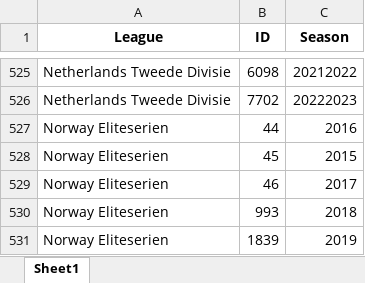
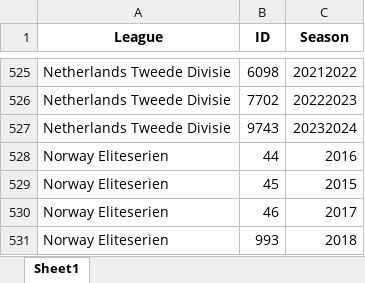
Before and after one commit to rpthiago/ARKAD, an Excel workbook: ligas_arkard.xlsx, sheet Sheet1, drawn as a sheet; only a part is shown, gaps mark what is left out; the shorter side is filled out with more unchanged rows; values as stored, in another font and other column widths than the file's, no borders; the diff names each change by its address in the sheet, - before the commit and + after, or states it on an @@ line.

```diff
--- a/ligas_arkard.xlsx (sheet Sheet1)
+++ b/ligas_arkard.xlsx (sheet Sheet1)
+row 527: Netherlands Tweede Divisie | 9743 | 20232024
```
Also changed, not shown: ligas.xlsx, tt.xlsx, 18 other files.
